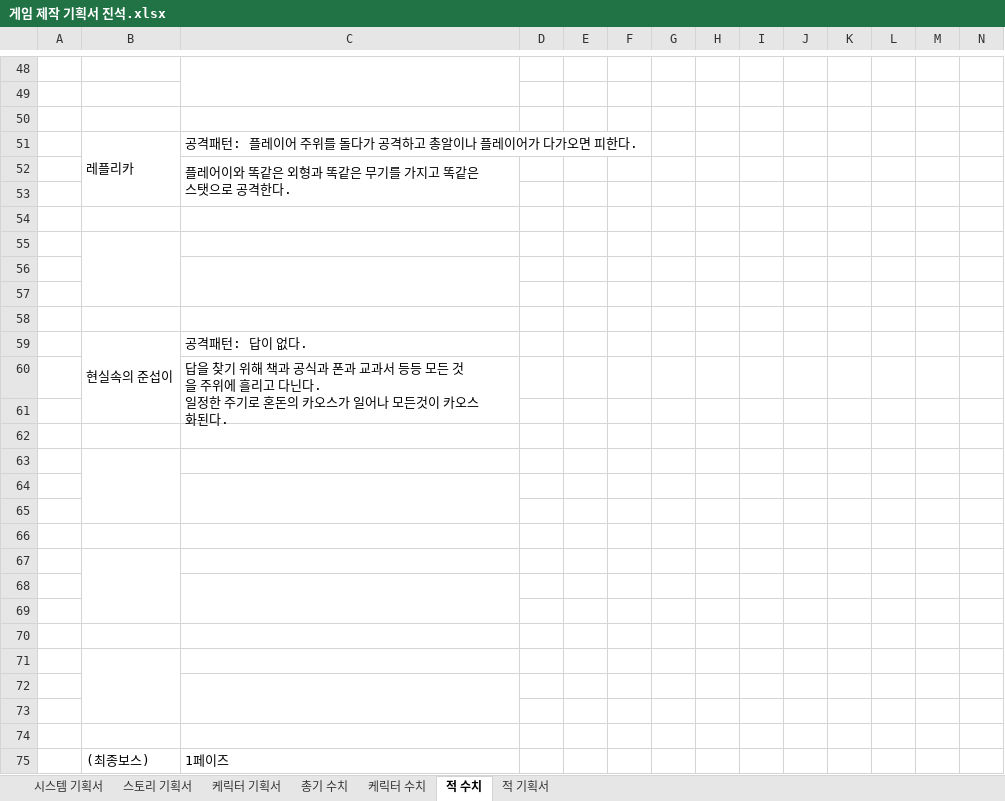
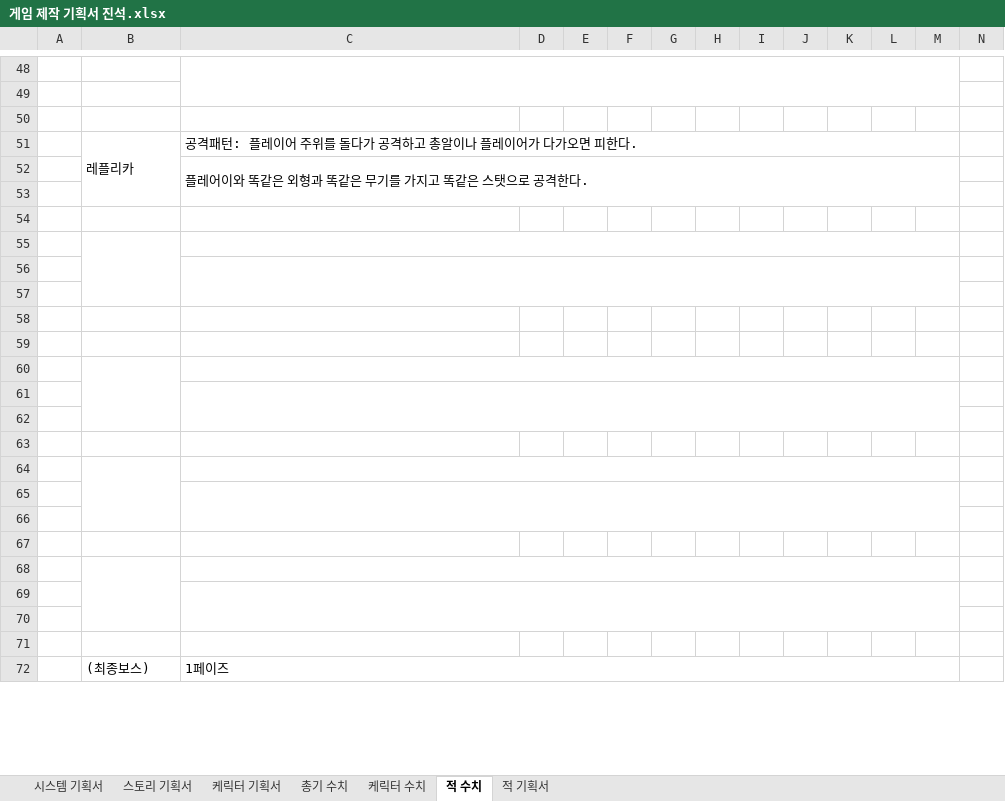
Before and after one commit to danielk5432/D-A-N-I-E-L-I-U-M, an Excel workbook: 게임 제작 기획서 진석.xlsx, sheet 적 수치, drawn as a sheet; only a part is shown, gaps mark what is left out; values as stored, in another font and other column widths than the file's, no cell formats; removed rows and columns are numbered as before the commit, all else as after; rows hold the shown columns only; ↵ is a line break in a cell; the diff covers the shown part only; the diff names each change by its address in the sheet, - before the commit and + after, or states it on an @@ line.

```diff
--- a/게임 제작 기획서 진석.xlsx (sheet 적 수치)
+++ b/게임 제작 기획서 진석.xlsx (sheet 적 수치)
-C48:C49 merged
+C48:M49 merged
+C51:M51 merged
-C52:C53 merged
+C52:M53 merged
+C55:M55 merged
-C56:C57 merged
+C56:M57 merged
-row 59:  | 현실속의 준섭이 | 공격패턴: 답이 없다.
-row 60:  |  | 답을 찾기 위해 책과 공식과 폰과 교과서 등등 모든 것을 주위에 흘리고 다닌다. ↵ 일정한 주기로 혼돈의 카오스가 일어나 모든것이 카오스화된다.
-row 61: (empty)
+C60:M60 merged
-C64:C65 merged
+C61:M62 merged
+C64:M64 merged
-C68:C69 merged
+C65:M66 merged
+C68:M68 merged
-C72:C73 merged
+C69:M70 merged
+C72:M72 merged
```
Also changed, not shown: 13 added rows, 13 removed rows, 14 edited cells and merged cells elsewhere in this sheet, cell formats, 37 other files.
